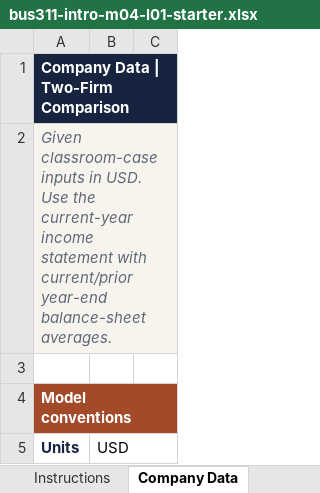
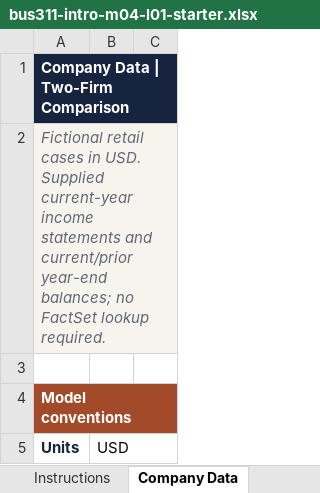
Before and after one commit to bevitts-design/BUS311-Corporate_Finance, an Excel workbook: 01-INTRO/M04/bus311-intro-m04-l01-starter.xlsx, sheet Company Data, drawn as a sheet; only a part is shown; values as stored, in another font and other column widths than the file's, no borders; the diff names each change by its address in the sheet, - before the commit and + after, or states it on an @@ line.

```diff
--- a/01-INTRO/M04/bus311-intro-m04-l01-starter.xlsx (sheet Company Data)
+++ b/01-INTRO/M04/bus311-intro-m04-l01-starter.xlsx (sheet Company Data)
-A2 (Units): Given classroom-case inputs in USD. Use the current-year income statement with current/prior year-end balance-sheet averages.
+A2 (Units): Fictional retail cases in USD. Supplied current-year income statements and current/prior year-end balances; no FactSet lookup required.
```
Also changed, not shown: sheet Student Calculations, sheet Instructions, sheet BUS311 Guide, sheet Ratio Dashboard, sheet Checks & Recommendation, sheet DuPont & Driver, other sheet tabs, 01-INTRO/M04/bus311-intro-m04-l01-lemonade-activity.xlsx, 17 other files.
